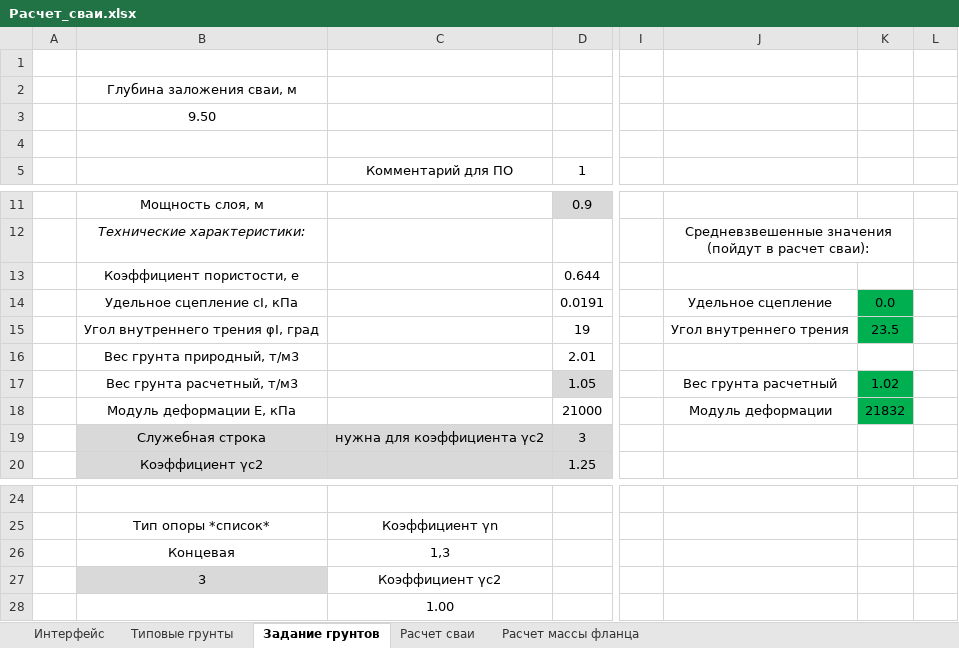
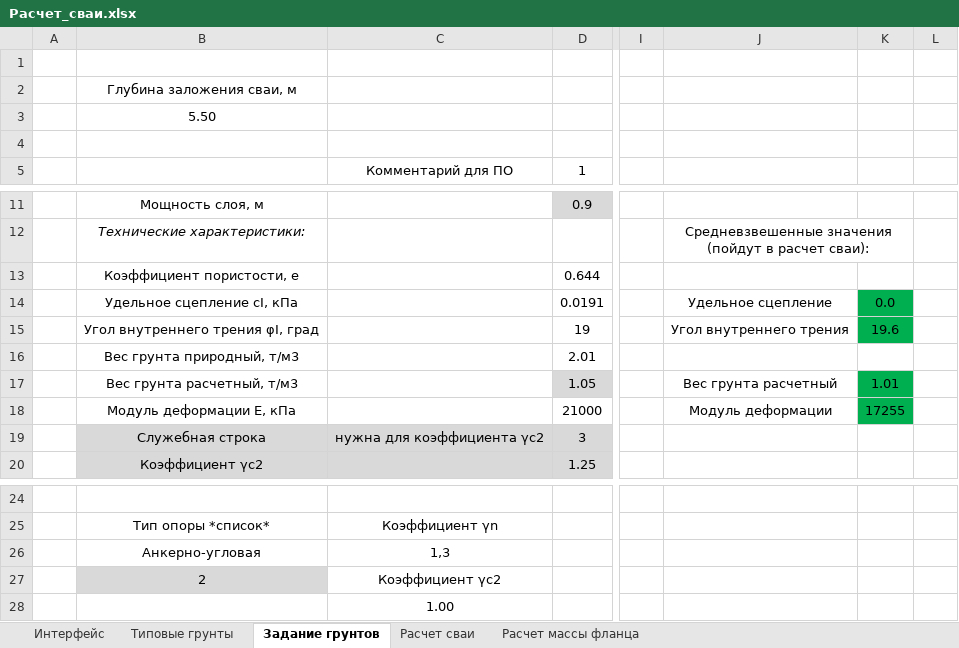
Before and after one commit to ArtemUshakov256/amast_ta, an Excel workbook: core/static/Фундамент/Расчет_сваи.xlsx, sheet Задание грунтов, drawn as a sheet; only a part is shown, gaps mark what is left out; values as stored, in another font and other column widths than the file's, no borders; the diff names each change by its address in the sheet, - before the commit and + after, or states it on an @@ line.

```diff
--- a/core/static/Фундамент/Расчет_сваи.xlsx (sheet Задание грунтов)
+++ b/core/static/Фундамент/Расчет_сваи.xlsx (sheet Задание грунтов)
-B3: 9.50
+B3: 5.50
-K15: 23.5
+K15: 19.6
-K17: 1.02
+K17: 1.01
-K18: 21832
+K18: 17255
-B26: Концевая
+B26: Анкерно-угловая
-B27: 3
+B27: 2
```
Also changed, not shown: sheet Расчет сваи, sheet Расчет массы фланца, sheet Типовые грунты, sheet Интерфейс, 6 other files.
